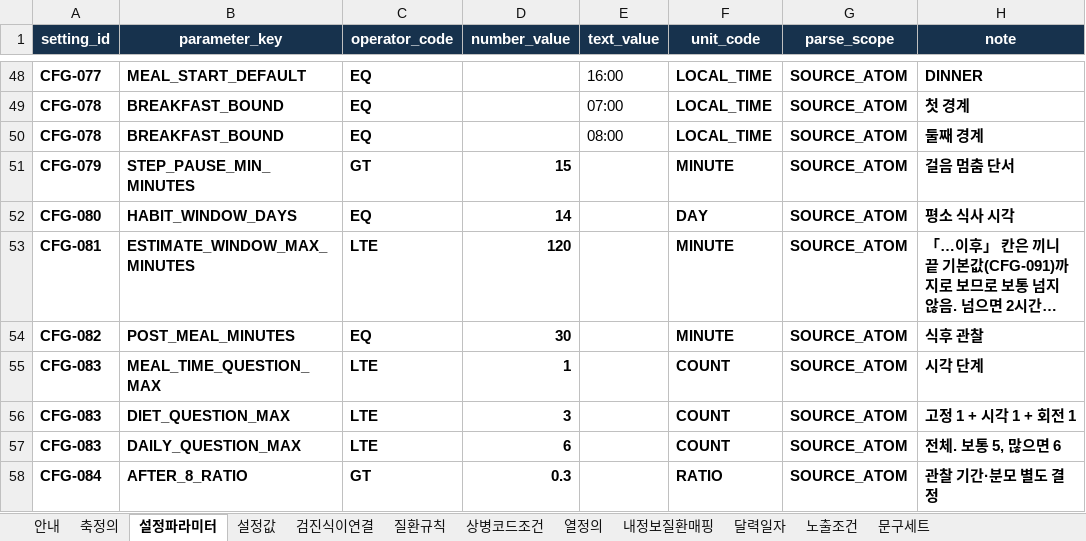
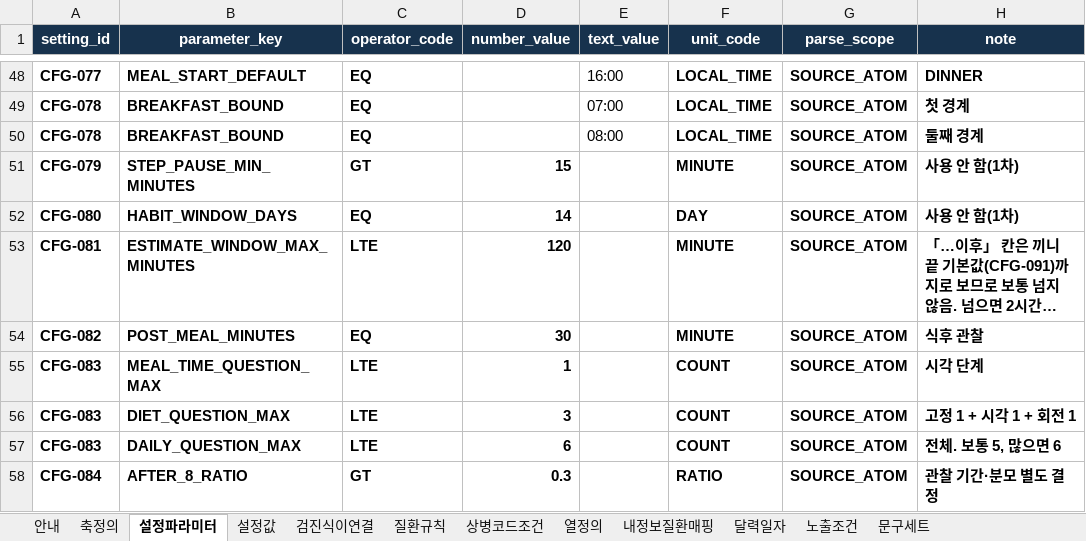
Before and after one commit to srleeinkorea/Project_maiReport, an Excel workbook: docs/엔진/식이/maiReport_식이_참조설정데이터_v1.0.0.xlsx, sheet 설정파라미터, drawn as a sheet; only a part is shown, gaps mark what is left out; long unchanged cells end in …; values as stored, in another font and other column widths than the file's, no borders; table styles not drawn; the diff names each change by its address in the sheet, - before the commit and + after, or states it on an @@ line.

```diff
--- a/docs/엔진/식이/maiReport_식이_참조설정데이터_v1.0.0.xlsx (sheet 설정파라미터)
+++ b/docs/엔진/식이/maiReport_식이_참조설정데이터_v1.0.0.xlsx (sheet 설정파라미터)
-H51 (note): 걸음 멈춤 단서
+H51 (note): 사용 안 함(1차)
-H52 (note): 평소 식사 시각
+H52 (note): 사용 안 함(1차)
```
Also changed, not shown: sheet 안내, sheet 설정값, docs/엔진/식이/maiReport_식이_개발전달_데이터계약_v1.0.0.xlsx, 16 other files.
